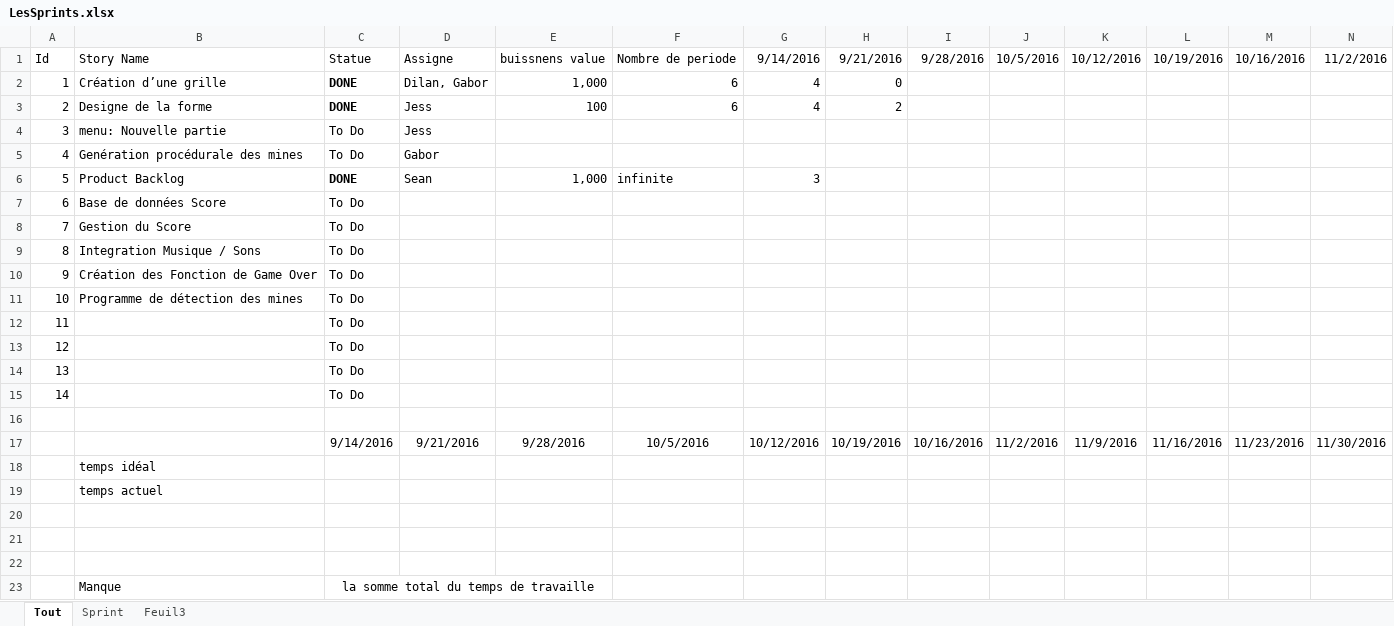
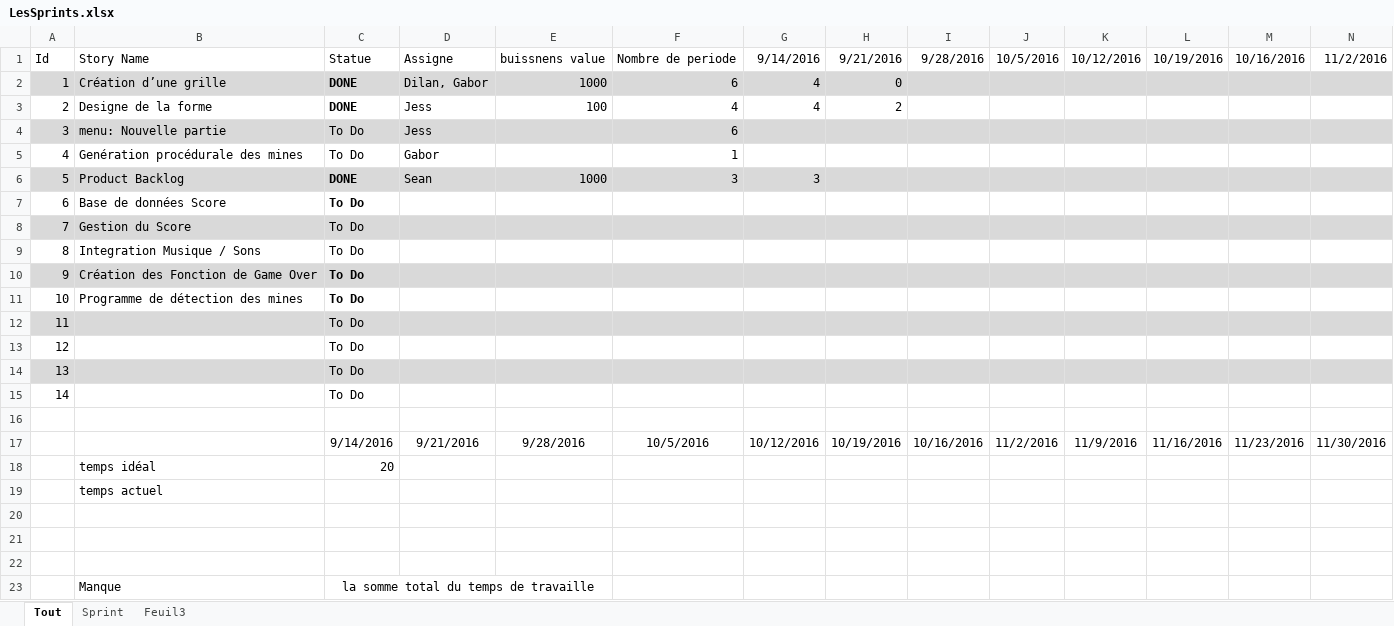
Before and after one commit to Nalid/Demineur, an Excel workbook: Doc_SCRUM/LesSprints.xlsx, sheet Tout, drawn as a sheet; only a part is shown; values as stored, in another font and other column widths than the file's, no borders; the diff covers the shown part only; the diff names each change by its address in the sheet, - before the commit and + after, or states it on an @@ line.

Commit message:
Add files via upload

```diff
--- a/Doc_SCRUM/LesSprints.xlsx (sheet Tout)
+++ b/Doc_SCRUM/LesSprints.xlsx (sheet Tout)
-A2:N2 fill: none
+A2:N2 fill: #D9D9D9
-E2: 1,000
+E2: 1000
-F3: 6
+F3: 4
-A4:N4 fill: none
+A4:N4 fill: #D9D9D9
-F4: (empty)
+F4: 6
-F5: (empty)
+F5: 1
-A6:N6 fill: none
+A6:N6 fill: #D9D9D9
-E6: 1,000
+E6: 1000
-F6: infinite
+F6: 3
-C7 bold: off
+C7 bold: on
-A8:N8 fill: none
+A8:N8 fill: #D9D9D9
-A10:N10 fill: none
+A10:N10 fill: #D9D9D9
-C10:C11 bold: off
+C10:C11 bold: on
-A12:N12 fill: none
+A12:N12 fill: #D9D9D9
-A14:N14 fill: none
+A14:N14 fill: #D9D9D9
-C18: (empty)
+C18: 20
```
Also changed, not shown: cell formats elsewhere in this sheet.
